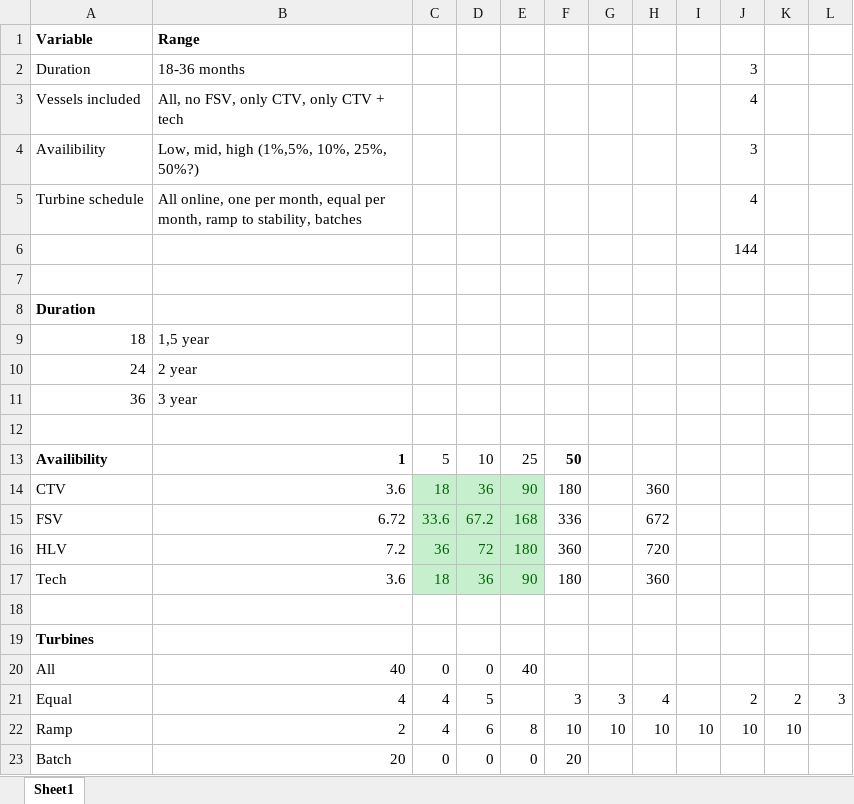
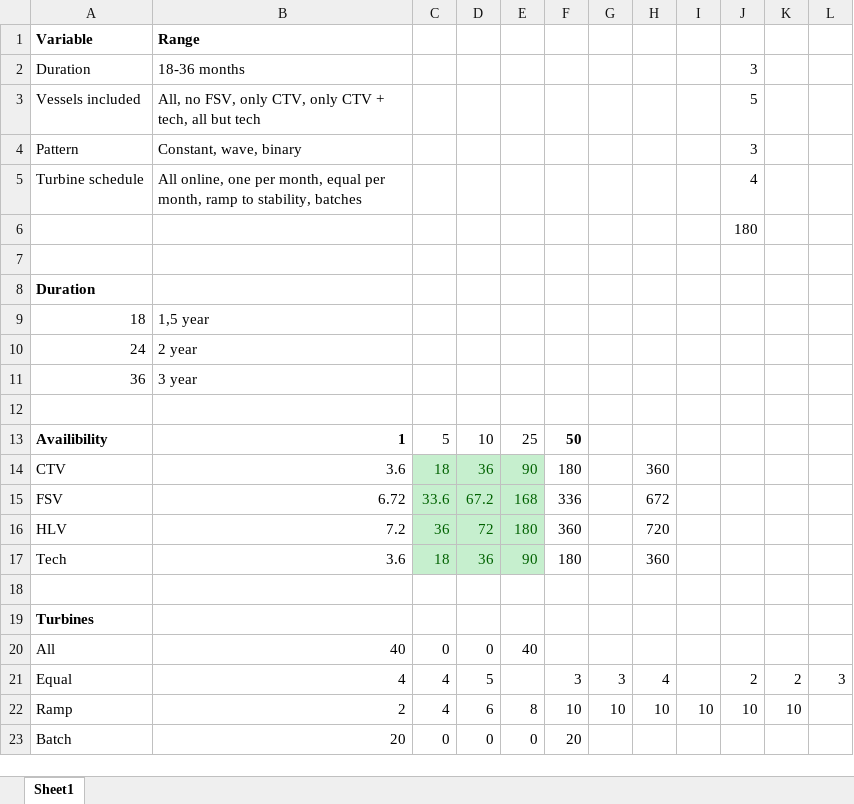
Before and after one commit to RKuipers/OffshoreWindFarms, an Excel workbook: Code/Overlap/Input Files/Experiment setups.xlsx, sheet Sheet1, drawn as a sheet; values as stored, in another font and other column widths than the file's, no borders; removed rows and columns are numbered as before the commit, all else as after; the diff names each change by its address in the sheet, - before the commit and + after, or states it on an @@ line.

```diff
--- a/Code/Overlap/Input Files/Experiment setups.xlsx (sheet Sheet1)
+++ b/Code/Overlap/Input Files/Experiment setups.xlsx (sheet Sheet1)
-B3: All, no FSV, only CTV, only CTV + tech
+B3: All, no FSV, only CTV, only CTV + tech, all but tech
-J3: 4
+J3: 5
-row 4: Availibility | Low, mid, high (1%,5%, 10%, 25%, 50%?) |  |  |  |  |  |  |  | 3
+row 4: Pattern | Constant, wave, binary |  |  |  |  |  |  |  | 3
-J6: 144
+J6: 180
```
Also changed, not shown: 1 other file.
